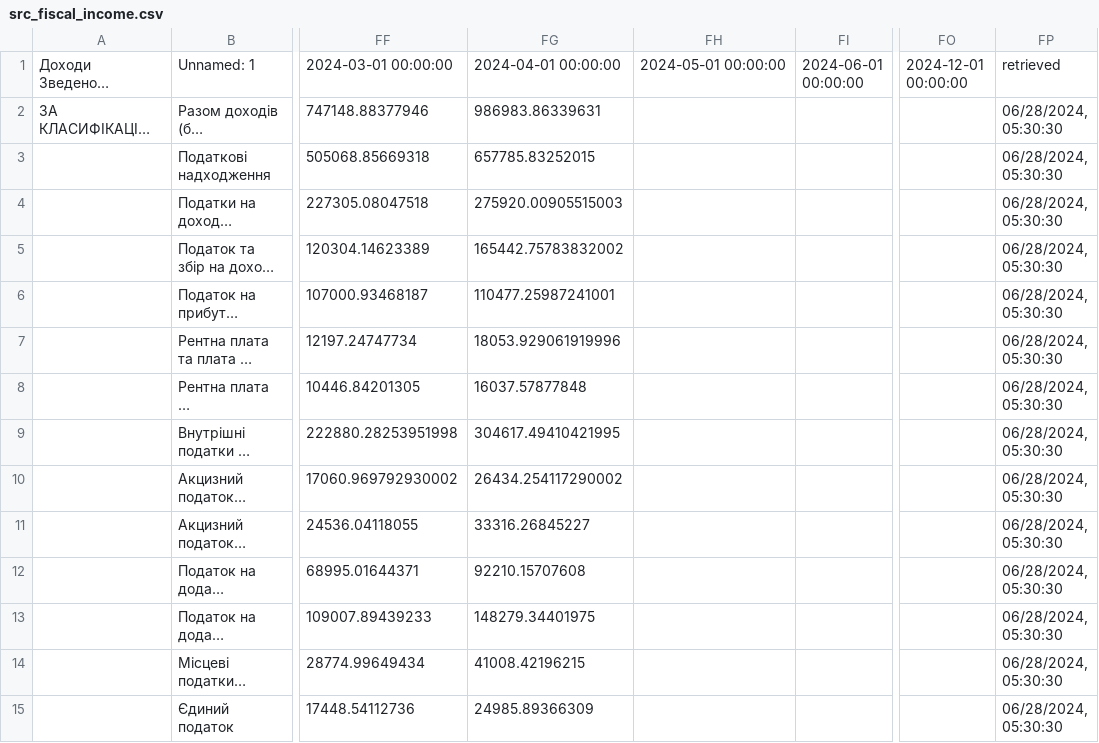
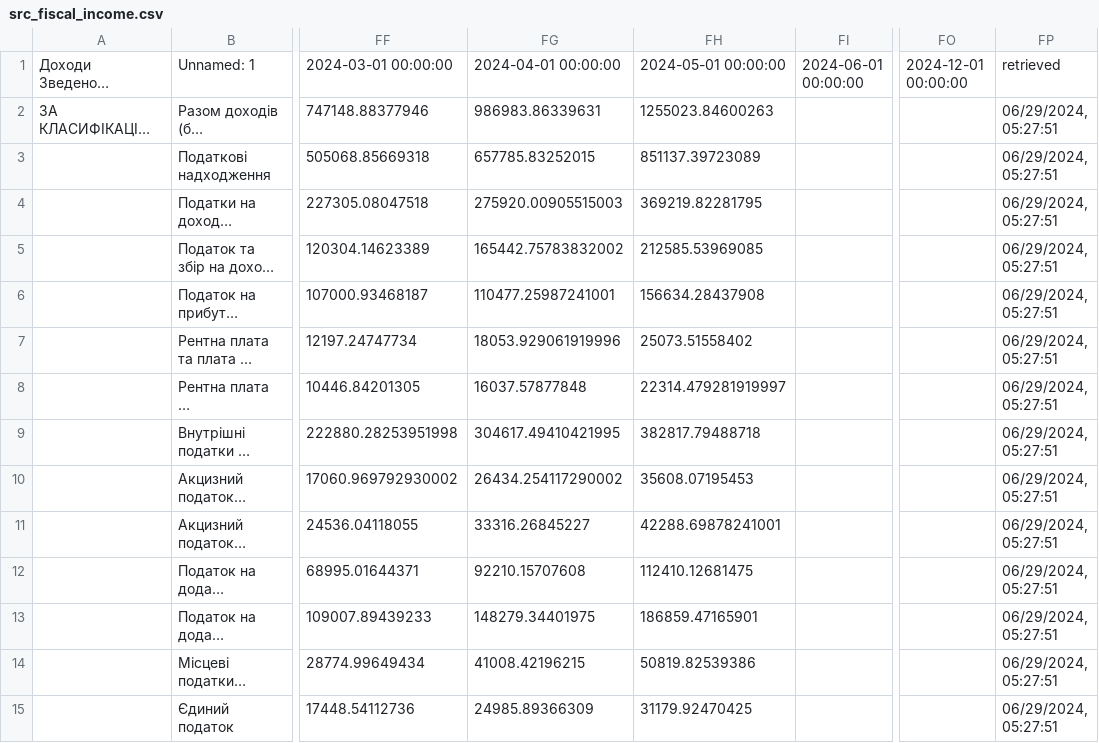
Before and after one commit to artkochnev/ukrainedb, a CSV file: assets/src_fiscal_income.csv, drawn as a sheet; only a part is shown, gaps mark what is left out; long unchanged cells end in …; the diff covers the shown part only; the diff names each change by its address in the sheet, - before the commit and + after, or states it on an @@ line.

```diff
--- a/assets/src_fiscal_income.csv
+++ b/assets/src_fiscal_income.csv
-FH2: (empty)
+FH2: 1255023.84600263
-FP2:FP15: 06/28/2024, 05:30:30
+FP2:FP15: 06/29/2024, 05:27:51
-FH3: (empty)
+FH3: 851137.39723089
-FH4: (empty)
+FH4: 369219.82281795
-FH5: (empty)
+FH5: 212585.53969085
-FH6: (empty)
+FH6: 156634.28437908
-FH7: (empty)
+FH7: 25073.51558402
-FH8: (empty)
+FH8: 22314.479281919997
-FH9: (empty)
+FH9: 382817.79488718
-FH10: (empty)
+FH10: 35608.07195453
-FH11: (empty)
+FH11: 42288.69878241001
-FH12: (empty)
+FH12: 112410.12681475
-FH13: (empty)
+FH13: 186859.47165901
-FH14: (empty)
+FH14: 50819.82539386
-FH15: (empty)
+FH15: 31179.92470425
```
Also changed, not shown: 36 edited cells elsewhere in this file, assets/src_deposit_rate.csv, assets/src_fiscal_expenses.csv, 33 other files.
